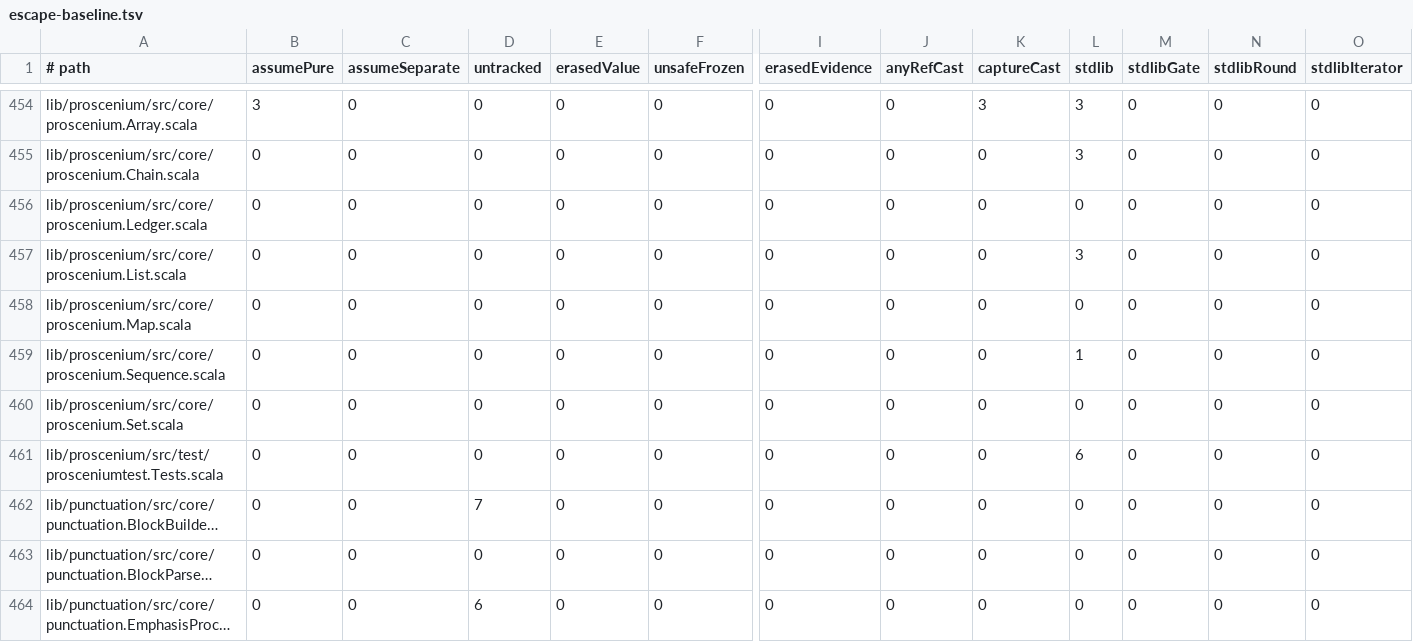
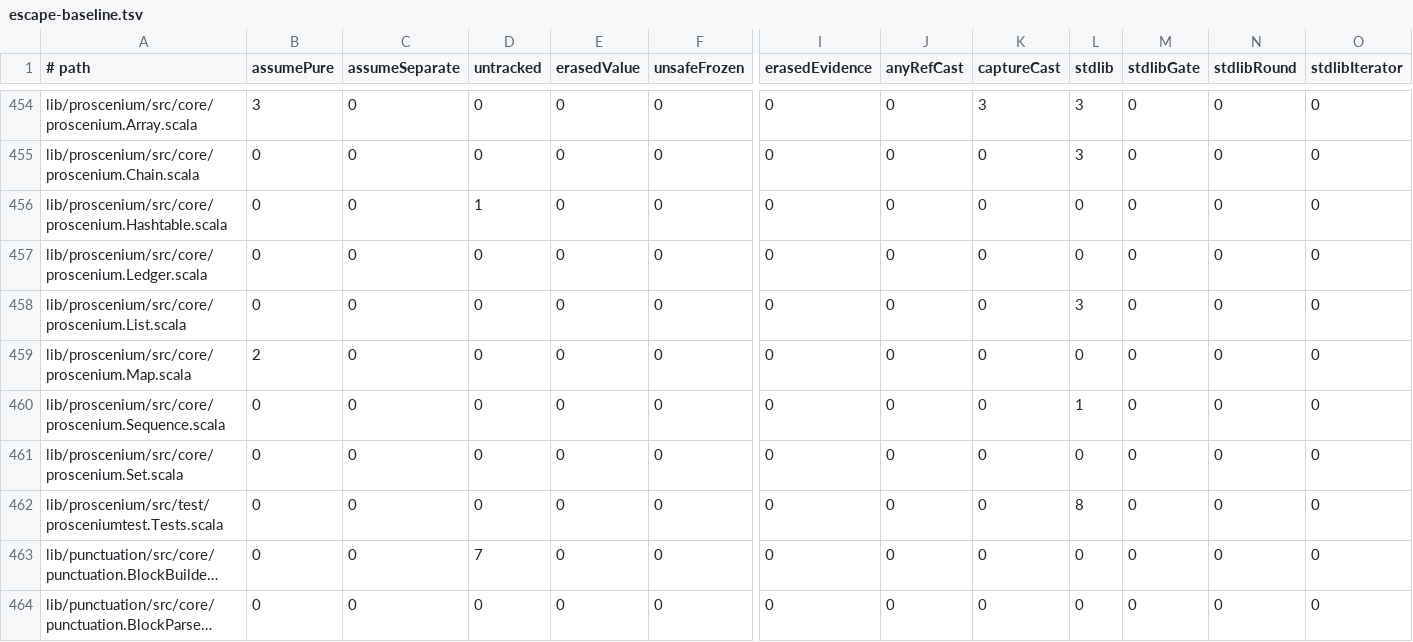
Before and after one commit to propensive/soundness, a TSV file: etc/escape-baseline.tsv, drawn as a sheet; only a part is shown, gaps mark what is left out; the shorter side is filled out with more unchanged rows; long unchanged cells end in …; addresses are those after the commit; rows hold the shown columns only; the diff names each change by its address in the sheet, - before the commit and + after, or states it on an @@ line.

```diff
--- a/etc/escape-baseline.tsv
+++ b/etc/escape-baseline.tsv
+row 456: lib/proscenium/src/core/proscenium.Hashtable.scala | 0 | 0 | 1 | 0 | 0 | 0 | 0 | 0 | 0 | 0 | 0 | 0
-B459 (assumePure): 0
+B459 (assumePure): 2
-L462 (stdlib): 6
+L462 (stdlib): 8
```
Also changed, not shown: etc/while-baseline.tsv, 37 other files.
